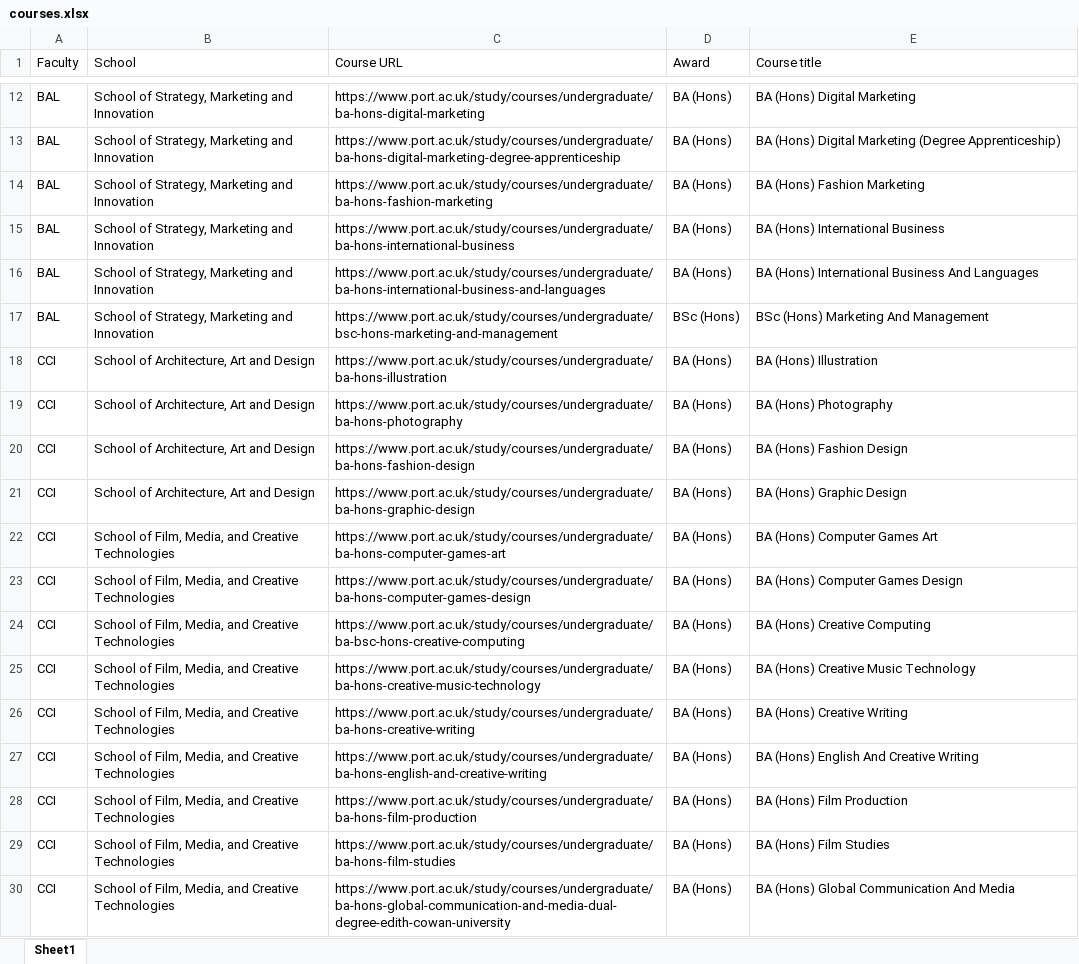
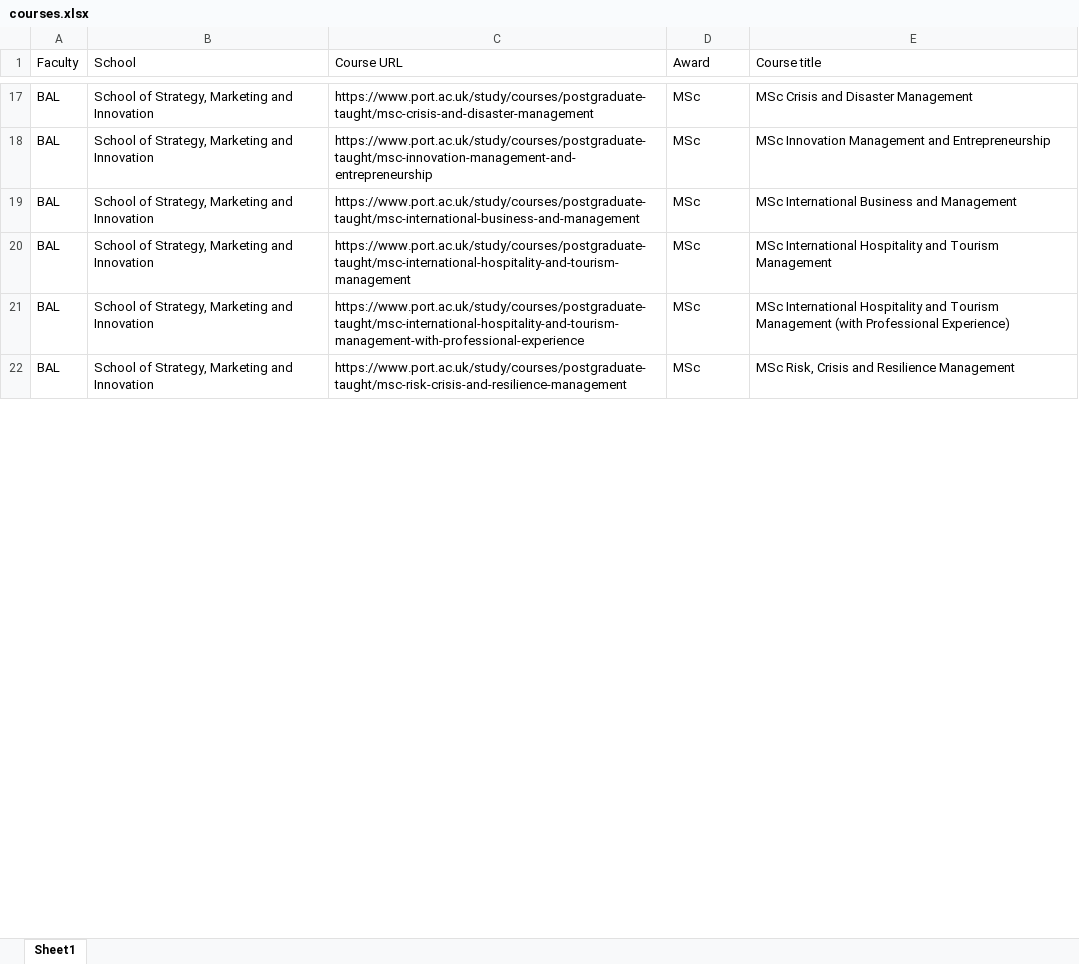
Before and after one commit to kristianbanduop/course-snapshot-pdf-builder-pg, an Excel workbook: data/courses.xlsx, sheet Sheet1, drawn as a sheet; only a part is shown, gaps mark what is left out; values as stored, in another font and other column widths than the file's, no borders; removed rows and columns are numbered as before the commit, all else as after; the diff covers the shown part only; the diff names each change by its address in the sheet, - before the commit and + after, or states it on an @@ line.

Commit message:
BAL PDF PG

```diff
--- a/data/courses.xlsx (sheet Sheet1)
+++ b/data/courses.xlsx (sheet Sheet1)
-C17 (Course URL): https://www.port.ac.uk/study/courses/undergraduate/ba-hons-digital-marketing
+C17 (Course URL): https://www.port.ac.uk/study/courses/postgraduate-taught/msc-crisis-and-disaster-management
-D17:D21 (Award): BA (Hons)
+D17:D21 (Award): MSc
-E17 (Course title): BA (Hons) Digital Marketing
+E17 (Course title): MSc Crisis and Disaster Management
-C18 (Course URL): https://www.port.ac.uk/study/courses/undergraduate/ba-hons-digital-marketing-degree-apprenticeship
+C18 (Course URL): https://www.port.ac.uk/study/courses/postgraduate-taught/msc-innovation-management-and-entrepreneurship
-E18 (Course title): BA (Hons) Digital Marketing (Degree Apprenticeship)
+E18 (Course title): MSc Innovation Management and Entrepreneurship
-C19 (Course URL): https://www.port.ac.uk/study/courses/undergraduate/ba-hons-fashion-marketing
+C19 (Course URL): https://www.port.ac.uk/study/courses/postgraduate-taught/msc-international-business-and-management
-E19 (Course title): BA (Hons) Fashion Marketing
+E19 (Course title): MSc International Business and Management
-C20 (Course URL): https://www.port.ac.uk/study/courses/undergraduate/ba-hons-international-business
+C20 (Course URL): https://www.port.ac.uk/study/courses/postgraduate-taught/msc-international-hospitality-and-tourism-management
-E20 (Course title): BA (Hons) International Business
+E20 (Course title): MSc International Hospitality and Tourism Management
-C21 (Course URL): https://www.port.ac.uk/study/courses/undergraduate/ba-hons-international-business-and-languages
+C21 (Course URL): https://www.port.ac.uk/study/courses/postgraduate-taught/msc-international-hospitality-and-tourism-management-with-professional-experience
-E21 (Course title): BA (Hons) International Business And Languages
+E21 (Course title): MSc International Hospitality and Tourism Management (with Professional Experience)
-C22 (Course URL): https://www.port.ac.uk/study/courses/undergraduate/bsc-hons-marketing-and-management
+C22 (Course URL): https://www.port.ac.uk/study/courses/postgraduate-taught/msc-risk-crisis-and-resilience-management
-D22 (Award): BSc (Hons)
+D22 (Award): MSc
-E22 (Course title): BSc (Hons) Marketing And Management
+E22 (Course title): MSc Risk, Crisis and Resilience Management
-row 18: CCI | School of Architecture, Art and Design | https://www.port.ac.uk/study/courses/undergraduate/ba-hons-illustration | BA (Hons) | BA (Hons) Illustration
-row 19: CCI | School of Architecture, Art and Design | https://www.port.ac.uk/study/courses/undergraduate/ba-hons-photography | BA (Hons) | BA (Hons) Photography
-row 20: CCI | School of Architecture, Art and Design | https://www.port.ac.uk/study/courses/undergraduate/ba-hons-fashion-design | BA (Hons) | BA (Hons) Fashion Design
-row 21: CCI | School of Architecture, Art and Design | https://www.port.ac.uk/study/courses/undergraduate/ba-hons-graphic-design | BA (Hons) | BA (Hons) Graphic Design
-row 22: CCI | School of Film, Media, and Creative Technologies | https://www.port.ac.uk/study/courses/undergraduate/ba-hons-computer-games-art | BA (Hons) | BA (Hons) Computer Games Art
-row 23: CCI | School of Film, Media, and Creative Technologies | https://www.port.ac.uk/study/courses/undergraduate/ba-hons-computer-games-design | BA (Hons) | BA (Hons) Computer Games Design
-row 24: CCI | School of Film, Media, and Creative Technologies | https://www.port.ac.uk/study/courses/undergraduate/ba-bsc-hons-creative-computing | BA (Hons) | BA (Hons) Creative Computing
-row 25: CCI | School of Film, Media, and Creative Technologies | https://www.port.ac.uk/study/courses/undergraduate/ba-hons-creative-music-technology | BA (Hons) | BA (Hons) Creative Music Technology
-row 26: CCI | School of Film, Media, and Creative Technologies | https://www.port.ac.uk/study/courses/undergraduate/ba-hons-creative-writing | BA (Hons) | BA (Hons) Creative Writing
-row 27: CCI | School of Film, Media, and Creative Technologies | https://www.port.ac.uk/study/courses/undergraduate/ba-hons-english-and-creative-writing | BA (Hons) | BA (Hons) English And Creative Writing
-row 28: CCI | School of Film, Media, and Creative Technologies | https://www.port.ac.uk/study/courses/undergraduate/ba-hons-film-production | BA (Hons) | BA (Hons) Film Production
-row 29: CCI | School of Film, Media, and Creative Technologies | https://www.port.ac.uk/study/courses/undergraduate/ba-hons-film-studies | BA (Hons) | BA (Hons) Film Studies
-row 30: CCI | School of Film, Media, and Creative Technologies | https://www.port.ac.uk/study/courses/undergraduate/ba-hons-global-communication-and-media-dual-degree-edith-cowan-university | BA (Hons) | BA (Hons) Global Communication And Media
```
Also changed, not shown: 11 added rows, 79 removed rows and 15 edited cells elsewhere in this sheet.
